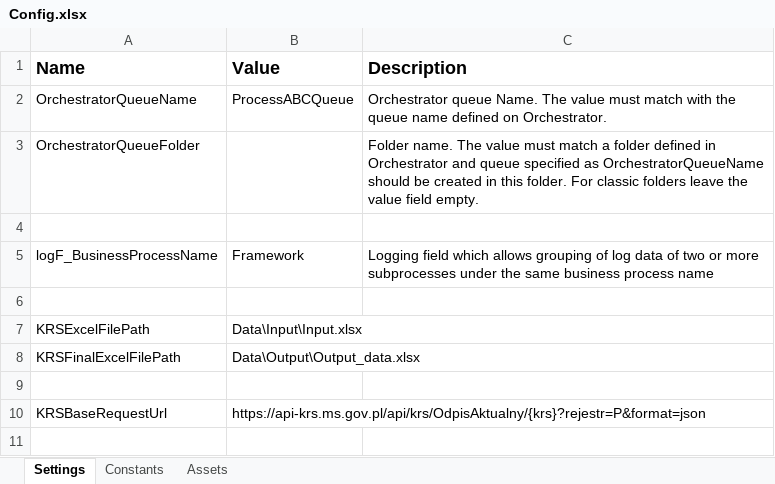
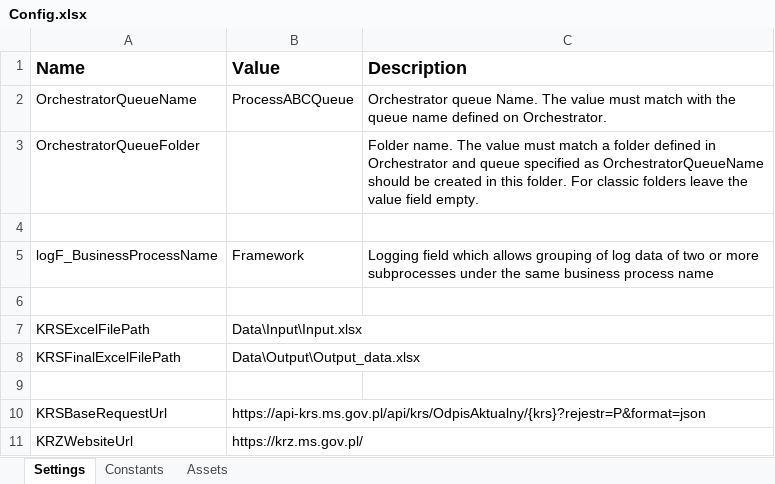
Before and after one commit to Damian-Chamerski/KRS_Data_Scraper, an Excel workbook: Data/Config.xlsx, sheet Settings, drawn as a sheet; values as stored, in another font and other column widths than the file's, no borders; the diff names each change by its address in the sheet, - before the commit and + after, or states it on an @@ line.

```diff
--- a/Data/Config.xlsx (sheet Settings)
+++ b/Data/Config.xlsx (sheet Settings)
+row 11: KRZWebsiteUrl | https://krz.ms.gov.pl/
```
Also changed, not shown: 48 other files.
